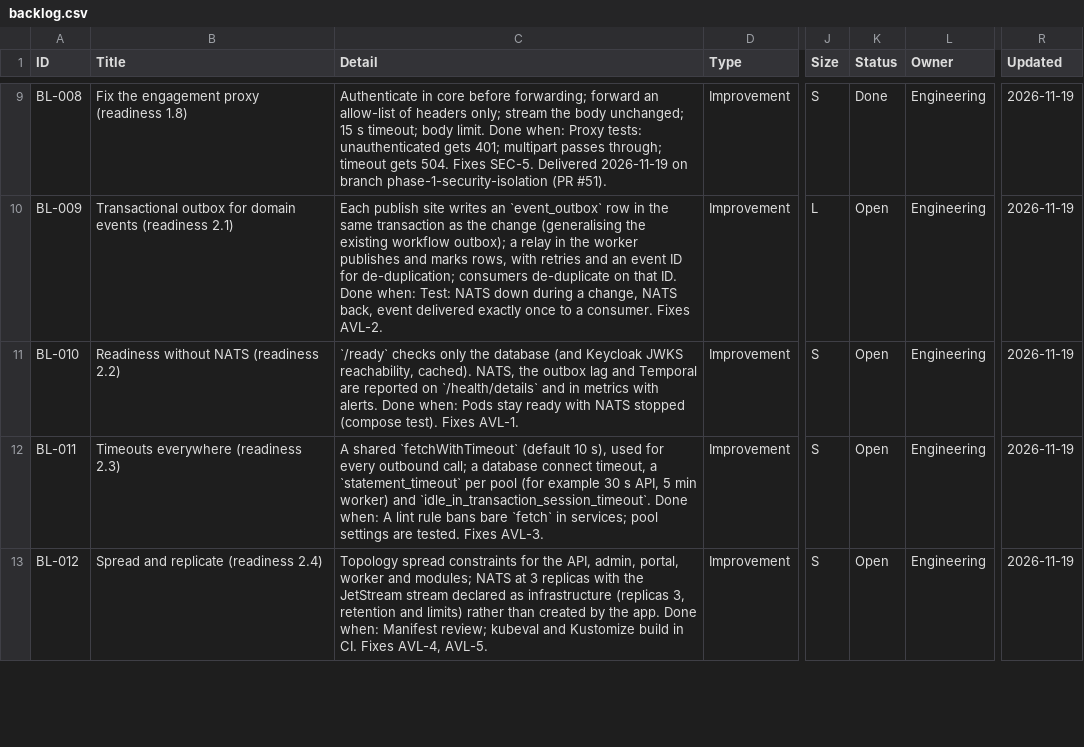
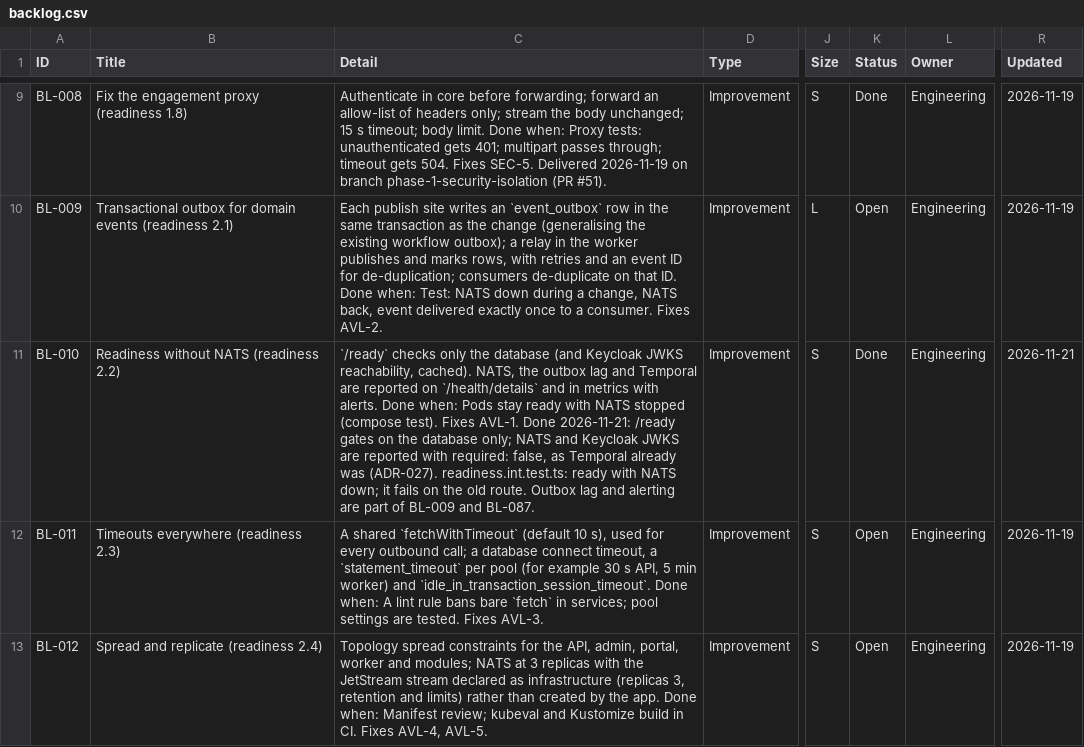
Before and after one commit to RevelationCore/Revelation-SRS, a CSV file: docs/product/backlog.csv, drawn as a sheet; only a part is shown, gaps mark what is left out; the diff names each change by its address in the sheet, - before the commit and + after, or states it on an @@ line.

```diff
--- a/docs/product/backlog.csv
+++ b/docs/product/backlog.csv
-C11 (Detail): …Fixes AVL-1.
+C11 (Detail): …Fixes AVL-1. Done 2026-11-21: /ready gates on the database only; NATS and Keycloak JWKS are reported with required: false, as Temporal already was (ADR-027). readiness.int.test.ts: ready with NATS down; it fails on the old route. Outbox lag and alerting are part of BL-009 and BL-087.
-K11 (Status): Open
+K11 (Status): Done
-R11 (Updated): 2026-11-19
+R11 (Updated): 2026-11-21
```
Also changed, not shown: 2 other files.
